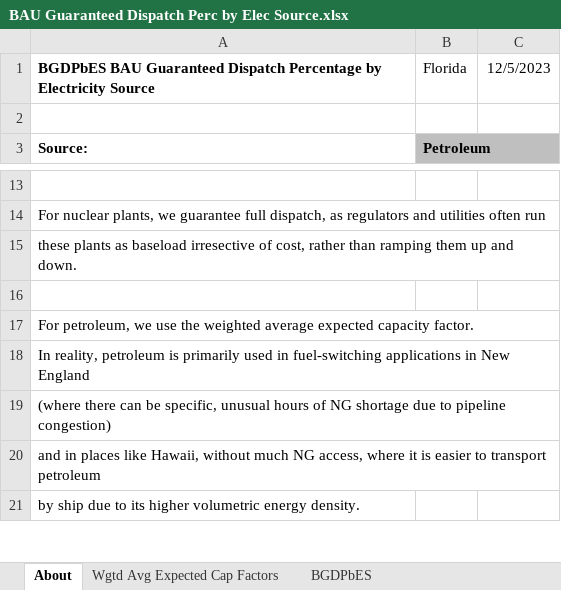
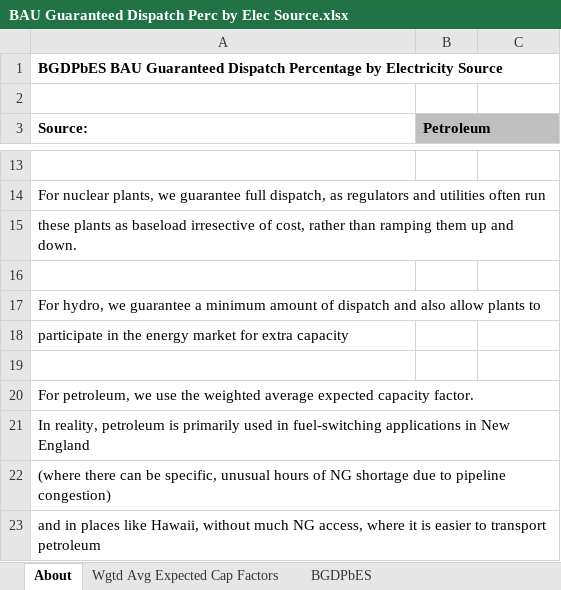
Before and after one commit to EnergyInnovation/eps-florida, an Excel workbook: InputData/elec/BGDPbES/BAU Guaranteed Dispatch Perc by Elec Source.xlsx, sheet About, drawn as a sheet; only a part is shown, gaps mark what is left out; the shorter side is filled out with more unchanged rows; values as stored, in another font and other column widths than the file's, no borders; the diff names each change by its address in the sheet, - before the commit and + after, or states it on an @@ line.

```diff
--- a/InputData/elec/BGDPbES/BAU Guaranteed Dispatch Perc by Elec Source.xlsx (sheet About)
+++ b/InputData/elec/BGDPbES/BAU Guaranteed Dispatch Perc by Elec Source.xlsx (sheet About)
-B1 (Petroleum): Florida
+B1 (Petroleum): (empty)
-C1: 12/5/2023
+C1: (empty)
+row 16: (empty)
+row 17: For hydro, we guarantee a minimum amount of dispatch and also allow plants to
+row 18: participate in the energy market for extra capacity
```
Also changed, not shown: sheet BGDPbES, InputData/elec/BDTPTUMCF/Boolean Does This Plant Type Use Maximum Capacity Factor.xlsx, InputData/elec/CDRDfRCP/Cln Dsptchble Rsrc Dmnd for Rlbty Curve Param.xlsx, 13 other files.
